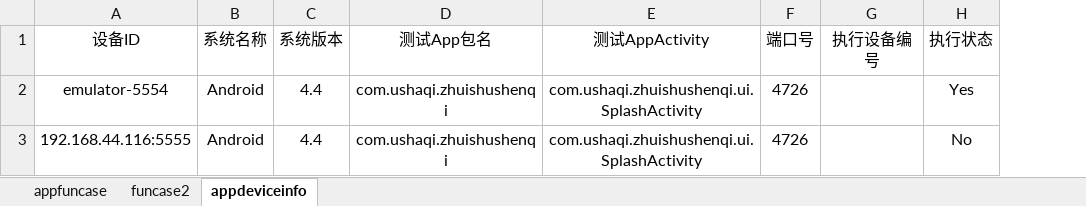
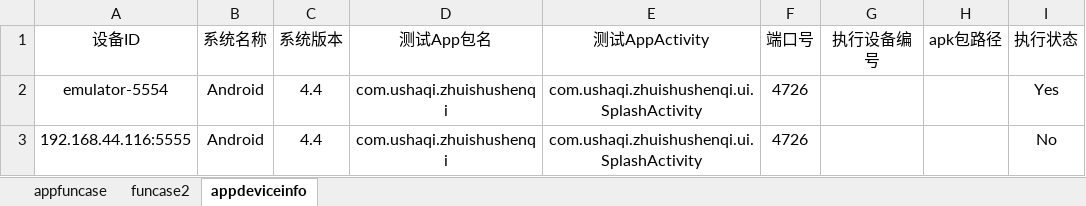
Before and after one commit to hsy5332/automationframework, an Excel workbook: automationframework/automationserver/automationtestcase/app_function_case.xlsx, sheet appdeviceinfo, drawn as a sheet; values as stored, in another font and other column widths than the file's, no borders; the diff names each change by its address in the sheet, - before the commit and + after, or states it on an @@ line.

```diff
--- a/automationframework/automationserver/automationtestcase/app_function_case.xlsx (sheet appdeviceinfo)
+++ b/automationframework/automationserver/automationtestcase/app_function_case.xlsx (sheet appdeviceinfo)
+column H (apk包路径), empty
```
Also changed, not shown: 4 other files.
